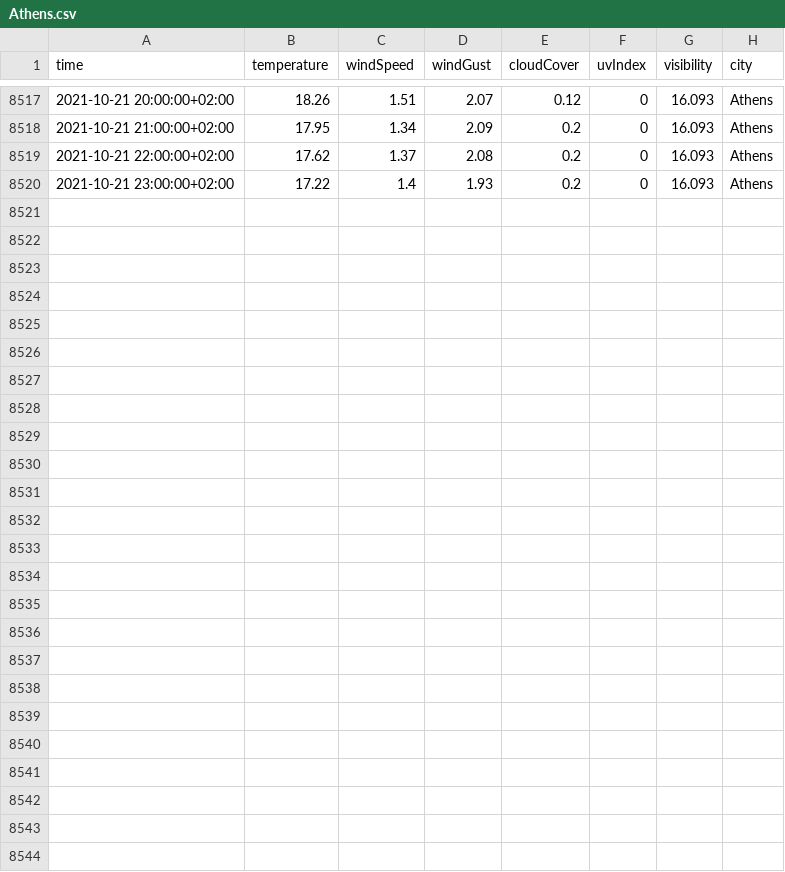
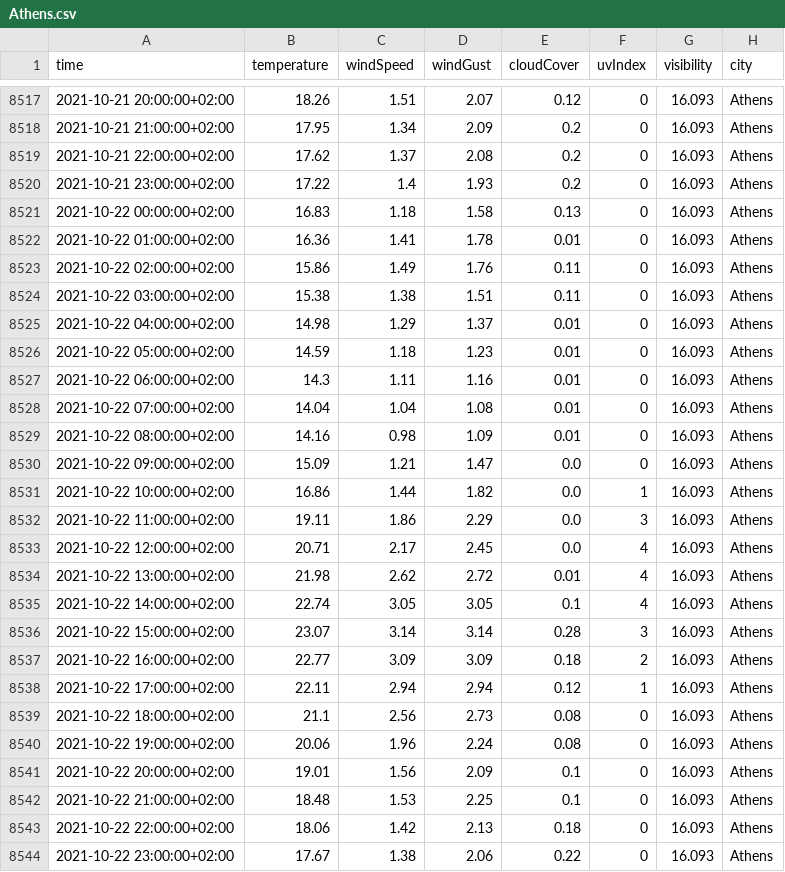
Before and after one commit to ThanosPourikis/Thesis, a CSV file: datasets/weather_data/Athens.csv, drawn as a sheet; only a part is shown, gaps mark what is left out; the diff names each change by its address in the sheet, - before the commit and + after, or states it on an @@ line.

```diff
--- a/datasets/weather_data/Athens.csv
+++ b/datasets/weather_data/Athens.csv
+row 8521: 2021-10-22 00:00:00+02:00 | 16.83 | 1.18 | 1.58 | 0.13 | 0 | 16.093 | Athens
+row 8522: 2021-10-22 01:00:00+02:00 | 16.36 | 1.41 | 1.78 | 0.01 | 0 | 16.093 | Athens
+row 8523: 2021-10-22 02:00:00+02:00 | 15.86 | 1.49 | 1.76 | 0.11 | 0 | 16.093 | Athens
+row 8524: 2021-10-22 03:00:00+02:00 | 15.38 | 1.38 | 1.51 | 0.11 | 0 | 16.093 | Athens
+row 8525: 2021-10-22 04:00:00+02:00 | 14.98 | 1.29 | 1.37 | 0.01 | 0 | 16.093 | Athens
+row 8526: 2021-10-22 05:00:00+02:00 | 14.59 | 1.18 | 1.23 | 0.01 | 0 | 16.093 | Athens
+row 8527: 2021-10-22 06:00:00+02:00 | 14.3 | 1.11 | 1.16 | 0.01 | 0 | 16.093 | Athens
+row 8528: 2021-10-22 07:00:00+02:00 | 14.04 | 1.04 | 1.08 | 0.01 | 0 | 16.093 | Athens
+row 8529: 2021-10-22 08:00:00+02:00 | 14.16 | 0.98 | 1.09 | 0.01 | 0 | 16.093 | Athens
+row 8530: 2021-10-22 09:00:00+02:00 | 15.09 | 1.21 | 1.47 | 0.0 | 0 | 16.093 | Athens
+row 8531: 2021-10-22 10:00:00+02:00 | 16.86 | 1.44 | 1.82 | 0.0 | 1 | 16.093 | Athens
+row 8532: 2021-10-22 11:00:00+02:00 | 19.11 | 1.86 | 2.29 | 0.0 | 3 | 16.093 | Athens
+row 8533: 2021-10-22 12:00:00+02:00 | 20.71 | 2.17 | 2.45 | 0.0 | 4 | 16.093 | Athens
+row 8534: 2021-10-22 13:00:00+02:00 | 21.98 | 2.62 | 2.72 | 0.01 | 4 | 16.093 | Athens
+row 8535: 2021-10-22 14:00:00+02:00 | 22.74 | 3.05 | 3.05 | 0.1 | 4 | 16.093 | Athens
+row 8536: 2021-10-22 15:00:00+02:00 | 23.07 | 3.14 | 3.14 | 0.28 | 3 | 16.093 | Athens
+row 8537: 2021-10-22 16:00:00+02:00 | 22.77 | 3.09 | 3.09 | 0.18 | 2 | 16.093 | Athens
+row 8538: 2021-10-22 17:00:00+02:00 | 22.11 | 2.94 | 2.94 | 0.12 | 1 | 16.093 | Athens
+row 8539: 2021-10-22 18:00:00+02:00 | 21.1 | 2.56 | 2.73 | 0.08 | 0 | 16.093 | Athens
+row 8540: 2021-10-22 19:00:00+02:00 | 20.06 | 1.96 | 2.24 | 0.08 | 0 | 16.093 | Athens
+row 8541: 2021-10-22 20:00:00+02:00 | 19.01 | 1.56 | 2.09 | 0.1 | 0 | 16.093 | Athens
+row 8542: 2021-10-22 21:00:00+02:00 | 18.48 | 1.53 | 2.25 | 0.1 | 0 | 16.093 | Athens
+row 8543: 2021-10-22 22:00:00+02:00 | 18.06 | 1.42 | 2.13 | 0.18 | 0 | 16.093 | Athens
+row 8544: 2021-10-22 23:00:00+02:00 | 17.67 | 1.38 | 2.06 | 0.22 | 0 | 16.093 | Athens
```
Also changed, not shown: datasets/weather_data/Hraklio.csv, datasets/weather_data/Larissa.csv, 12 other files.
